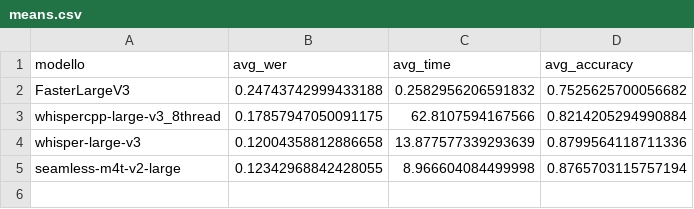
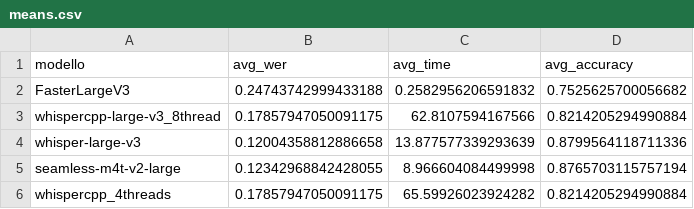
Before and after one commit to DomenicoVillari3/models, a CSV file: means.csv, drawn as a sheet.

```diff
--- a/means.csv
+++ b/means.csv
@@ -5 +5,2 @@ whisper-large-v3,0.12004358812886658,13.877577339293639,0.8799564118711336
 seamless-m4t-v2-large,0.12342968842428055,8.966604084499998,0.8765703115757194
+whispercpp_4threads,0.17857947050091175,65.59926023924282,0.8214205294990884
```
Also changed, not shown: translate_means.csv, 21 other files.
